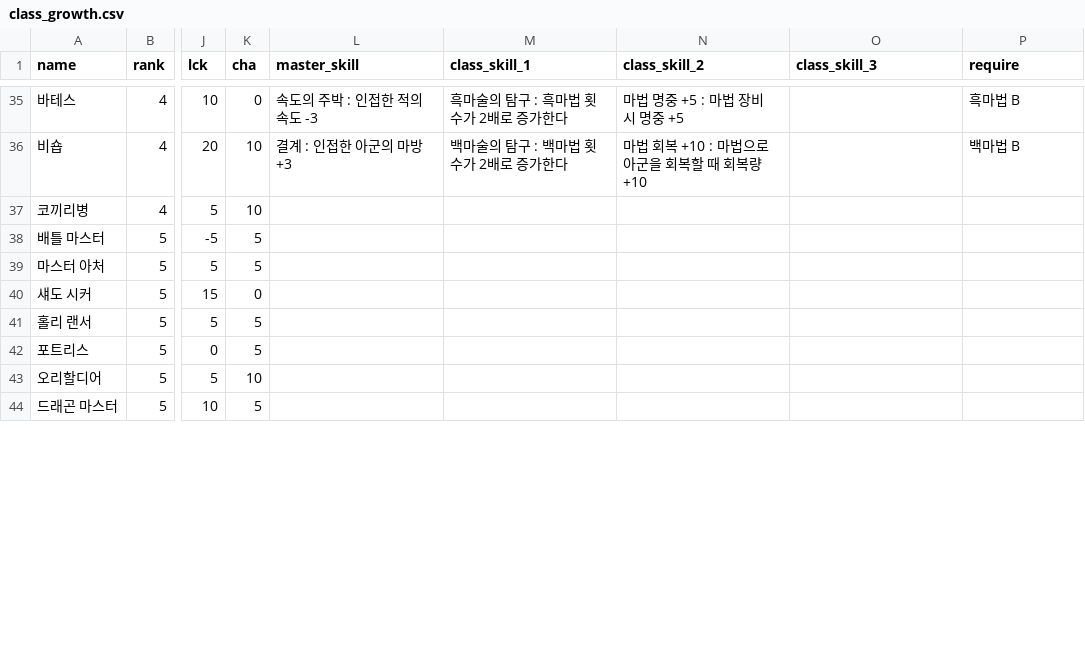
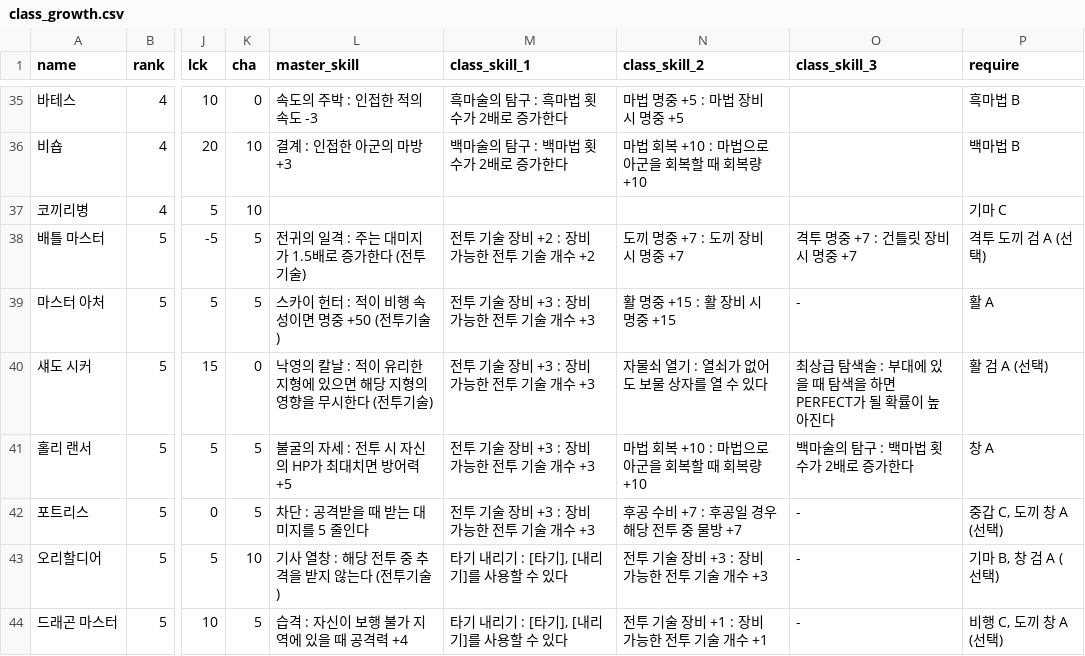
Before and after one commit to Cass07/fe18-db, a CSV file: csv/class_growth.csv, drawn as a sheet; only a part is shown, gaps mark what is left out; the diff covers the shown part only; the diff names each change by its address in the sheet, - before the commit and + after, or states it on an @@ line.

Commit message:
[Data] 요구 기술레벨 추가

```diff
--- a/csv/class_growth.csv
+++ b/csv/class_growth.csv
-P37 (require): (empty)
+P37 (require): 기마 C
-L38 (master_skill): (empty)
+L38 (master_skill): 전귀의 일격 : 주는 대미지가 1.5배로 증가한다 (전투기술)
-M38 (class_skill_1): (empty)
+M38 (class_skill_1): 전투 기술 장비 +2 : 장비 가능한 전투 기술 개수 +2
-N38 (class_skill_2): (empty)
+N38 (class_skill_2): 도끼 명중 +7 : 도끼 장비 시 명중 +7
-O38 (class_skill_3): (empty)
+O38 (class_skill_3): 격투 명중 +7 : 건틀릿 장비 시 명중 +7
-P38 (require): (empty)
+P38 (require): 격투 도끼 검 A (선택)
-L39 (master_skill): (empty)
+L39 (master_skill): 스카이 헌터 : 적이 비행 속성이면 명중 +50 (전투기술)
-M39:M42 (class_skill_1): (empty)
+M39:M42 (class_skill_1): 전투 기술 장비 +3 : 장비 가능한 전투 기술 개수 +3
-N39 (class_skill_2): (empty)
+N39 (class_skill_2): 활 명중 +15 : 활 장비 시 명중 +15
-O39 (class_skill_3): (empty)
+O39 (class_skill_3): -
-P39 (require): (empty)
+P39 (require): 활 A
-L40 (master_skill): (empty)
+L40 (master_skill): 낙영의 칼날 : 적이 유리한 지형에 있으면 해당 지형의 영향을 무시한다 (전투기술)
-N40 (class_skill_2): (empty)
+N40 (class_skill_2): 자물쇠 열기 : 열쇠가 없어도 보물 상자를 열 수 있다
-O40 (class_skill_3): (empty)
+O40 (class_skill_3): 최상급 탐색술 : 부대에 있을 때 탐색을 하면 PERFECT가 될 확률이 높아진다
-P40 (require): (empty)
+P40 (require): 활 검 A (선택)
-L41 (master_skill): (empty)
+L41 (master_skill): 불굴의 자세 : 전투 시 자신의 HP가 최대치면 방어력 +5
-N41 (class_skill_2): (empty)
+N41 (class_skill_2): 마법 회복 +10 : 마법으로 아군을 회복할 때 회복량 +10
-O41 (class_skill_3): (empty)
+O41 (class_skill_3): 백마술의 탐구 : 백마법 횟수가 2배로 증가한다
-P41 (require): (empty)
+P41 (require): 창 A
-L42 (master_skill): (empty)
+L42 (master_skill): 차단 : 공격받을 때 받는 대미지를 5 줄인다
-N42 (class_skill_2): (empty)
+N42 (class_skill_2): 후공 수비 +7 : 후공일 경우 해당 전투 중 물방 +7
-O42:O44 (class_skill_3): (empty)
+O42:O44 (class_skill_3): -
-P42 (require): (empty)
+P42 (require): 중갑 C, 도끼 창 A (선택)
-L43 (master_skill): (empty)
+L43 (master_skill): 기사 열창 : 해당 전투 중 추격을 받지 않는다 (전투기술)
-M43:M44 (class_skill_1): (empty)
+M43:M44 (class_skill_1): 타기 내리기 : [타기], [내리기]를 사용할 수 있다
-N43 (class_skill_2): (empty)
+N43 (class_skill_2): 전투 기술 장비 +3 : 장비 가능한 전투 기술 개수 +3
-P43 (require): (empty)
+P43 (require): 기마 B, 창 검 A (선택)
-L44 (master_skill): (empty)
+L44 (master_skill): 습격 : 자신이 보행 불가 지역에 있을 때 공격력 +4
-N44 (class_skill_2): (empty)
+N44 (class_skill_2): 전투 기술 장비 +1 : 장비 가능한 전투 기술 개수 +1
-P44 (require): (empty)
+P44 (require): 비행 C, 도끼 창 A (선택)
```
Also changed, not shown: 21 edited cells elsewhere in this file.
